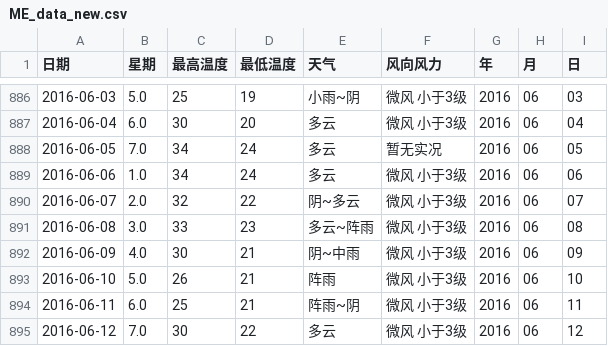
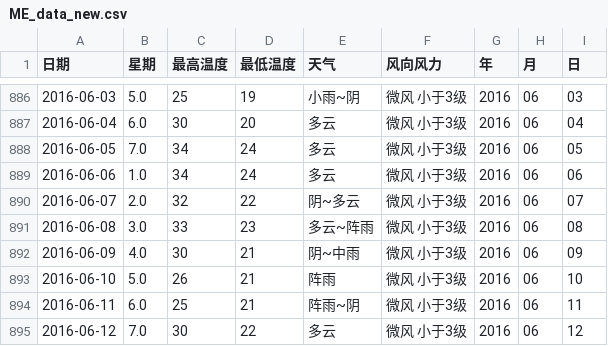
Before and after one commit to QinHaoting/Atmospheric-Environment-Prediction-System, a CSV file: project/data/ME/ME_data_new.csv, drawn as a sheet; only a part is shown, gaps mark what is left out.

```diff
--- a/project/data/ME/ME_data_new.csv
+++ b/project/data/ME/ME_data_new.csv
@@ -887,3 +887,3 @@
 2016-06-04,6.0,30,20,多云,微风 小于3级,2016,06,04
-2016-06-05,7.0,34,24,多云,暂无实况 ,2016,06,05
+2016-06-05,7.0,34,24,多云,微风 小于3级,2016,06,05
 2016-06-06,1.0,34,24,多云,微风 小于3级,2016,06,06
```
Also changed, not shown: 3 other files.
